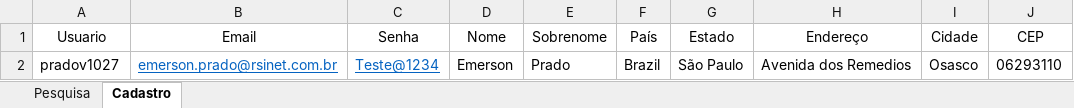
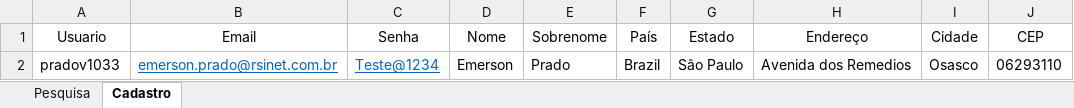
Before and after one commit to pradoo159/ProjetoAppiumTDD, an Excel workbook: excel/ExcelAppium.xlsx, sheet Cadastro, drawn as a sheet; values as stored, in another font and other column widths than the file's, no borders; the diff names each change by its address in the sheet, - before the commit and + after, or states it on an @@ line.

Commit message:
alterações no cadastro para serem corrigidas futuramente

```diff
--- a/excel/ExcelAppium.xlsx (sheet Cadastro)
+++ b/excel/ExcelAppium.xlsx (sheet Cadastro)
-A2 (Usuario): pradov1027
+A2 (Usuario): pradov1033
```
